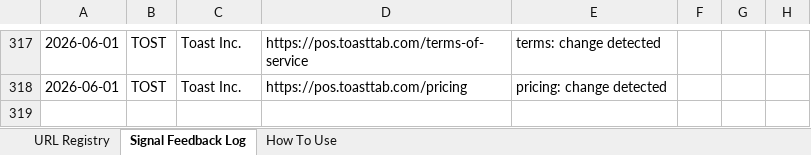
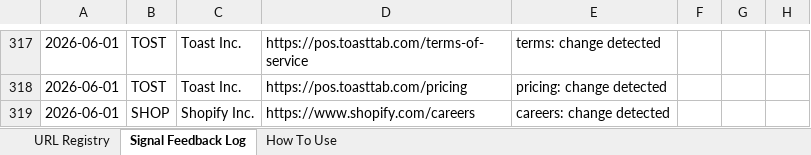
Before and after one commit to hk-contour/consumer-monitor, an Excel workbook: config/company_urls_jc.xlsx, sheet Signal Feedback Log, drawn as a sheet; only a part is shown, gaps mark what is left out; values as stored, in another font and other column widths than the file's, no borders; the diff names each change by its address in the sheet, - before the commit and + after, or states it on an @@ line.

```diff
--- a/config/company_urls_jc.xlsx (sheet Signal Feedback Log)
+++ b/config/company_urls_jc.xlsx (sheet Signal Feedback Log)
+row 319: 2026-06-01 | SHOP | Shopify Inc. | https://www.shopify.com/careers | careers: change detected
```
Also changed, not shown: 6 other files.
